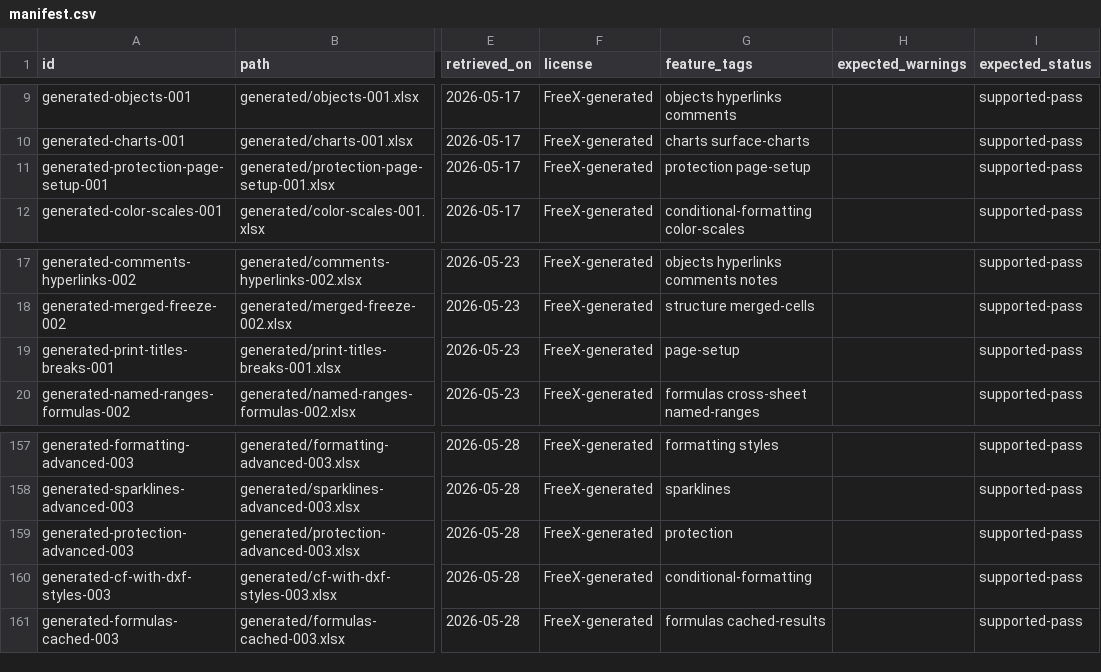
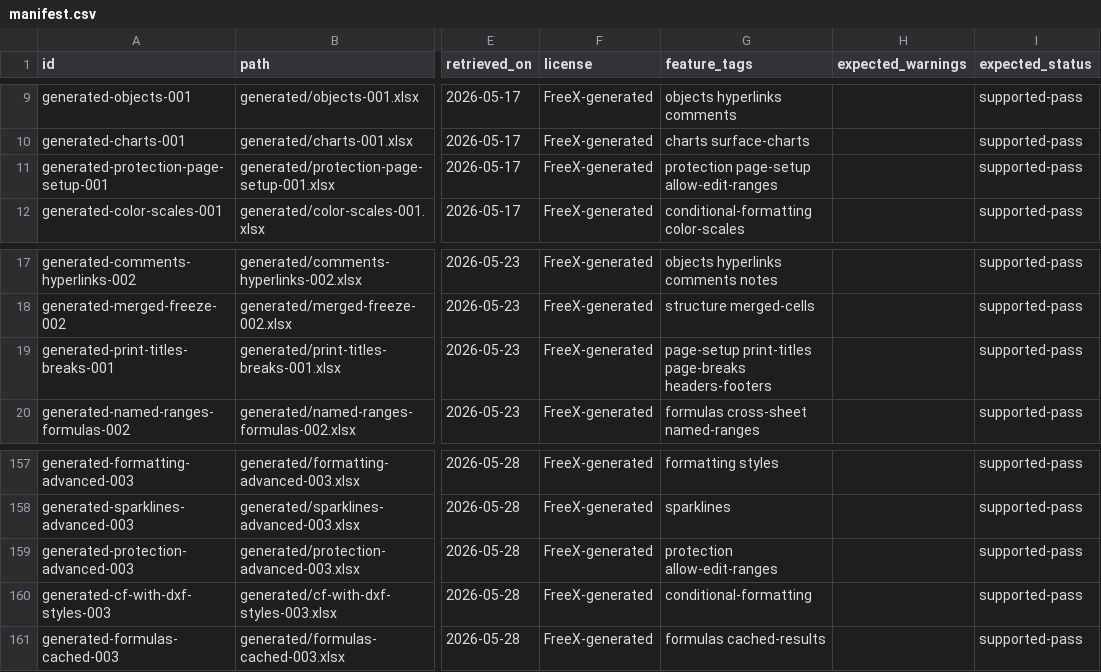
Before and after one commit to freevia-org/FreeX, a CSV file: test-corpus/manifest.csv, drawn as a sheet; only a part is shown, gaps mark what is left out; the diff names each change by its address in the sheet, - before the commit and + after, or states it on an @@ line.

Commit message:
Add Excel smoke page setup counters

```diff
--- a/test-corpus/manifest.csv
+++ b/test-corpus/manifest.csv
-G11 (feature_tags): protection page-setup
+G11 (feature_tags): protection page-setup allow-edit-ranges
-G19 (feature_tags): page-setup
+G19 (feature_tags): page-setup print-titles page-breaks headers-footers
-G159 (feature_tags): protection
+G159 (feature_tags): protection allow-edit-ranges
```
Also changed, not shown: 2 other files.
